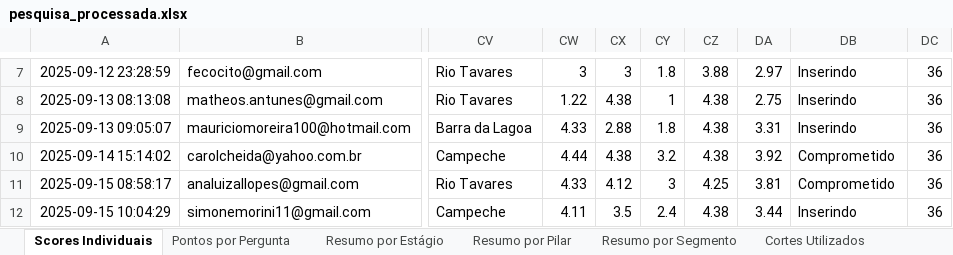
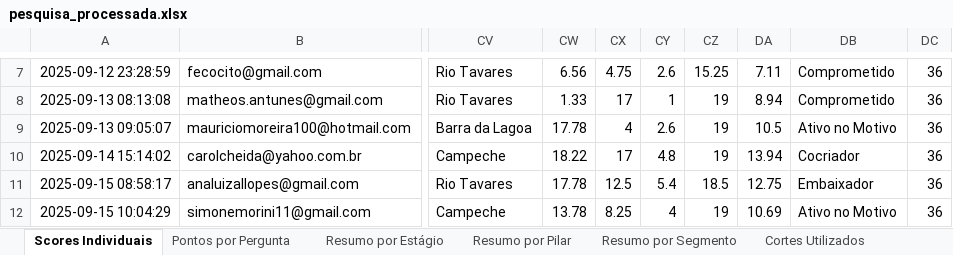
Before and after one commit to bruno-curta/arandu, an Excel workbook: pesquisa_processada.xlsx, sheet Scores Individuais, drawn as a sheet; only a part is shown, gaps mark what is left out; values as stored, in another font and other column widths than the file's, no borders; the diff covers the shown part only; the diff names each change by its address in the sheet, - before the commit and + after, or states it on an @@ line.

```diff
--- a/pesquisa_processada.xlsx (sheet Scores Individuais)
+++ b/pesquisa_processada.xlsx (sheet Scores Individuais)
-CW7: 3
+CW7: 6.56
-CX7: 3
+CX7: 4.75
-CY7: 1.8
+CY7: 2.6
-CZ7: 3.88
+CZ7: 15.25
-DA7: 2.97
+DA7: 7.11
-DB7:DB8: Inserindo
+DB7:DB8: Comprometido
-CW8: 1.22
+CW8: 1.33
-CX8: 4.38
+CX8: 17
-CZ8:CZ10: 4.38
+CZ8:CZ10: 19
-DA8: 2.75
+DA8: 8.94
-CW9: 4.33
+CW9: 17.78
-CX9: 2.88
+CX9: 4
-CY9: 1.8
+CY9: 2.6
-DA9: 3.31
+DA9: 10.5
-DB9: Inserindo
+DB9: Ativo no Motivo
-CW10: 4.44
+CW10: 18.22
-CX10: 4.38
+CX10: 17
-CY10: 3.2
+CY10: 4.8
-DA10: 3.92
+DA10: 13.94
-DB10: Comprometido
+DB10: Cocriador
-CW11: 4.33
+CW11: 17.78
-CX11: 4.12
+CX11: 12.5
-CY11: 3
+CY11: 5.4
-CZ11: 4.25
+CZ11: 18.5
-DA11: 3.81
+DA11: 12.75
-DB11: Comprometido
+DB11: Embaixador
-CW12: 4.11
+CW12: 13.78
-CX12: 3.5
+CX12: 8.25
-CY12: 2.4
+CY12: 4
-CZ12: 4.38
+CZ12: 19
-DA12: 3.44
+DA12: 10.69
-DB12: Inserindo
+DB12: Ativo no Motivo
```
Also changed, not shown: 781 edited cells elsewhere in this sheet, sheet Pontos por Pergunta, sheet Resumo por Segmento, sheet Resumo por Estágio, sheet Cortes Utilizados, sheet Resumo por Pilar, 2 other files.
